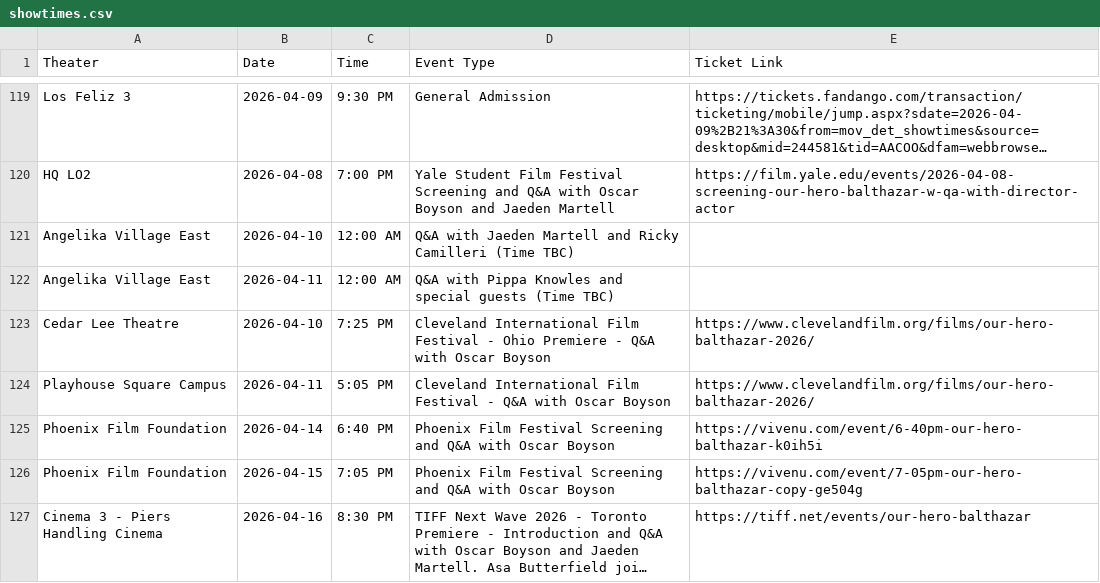
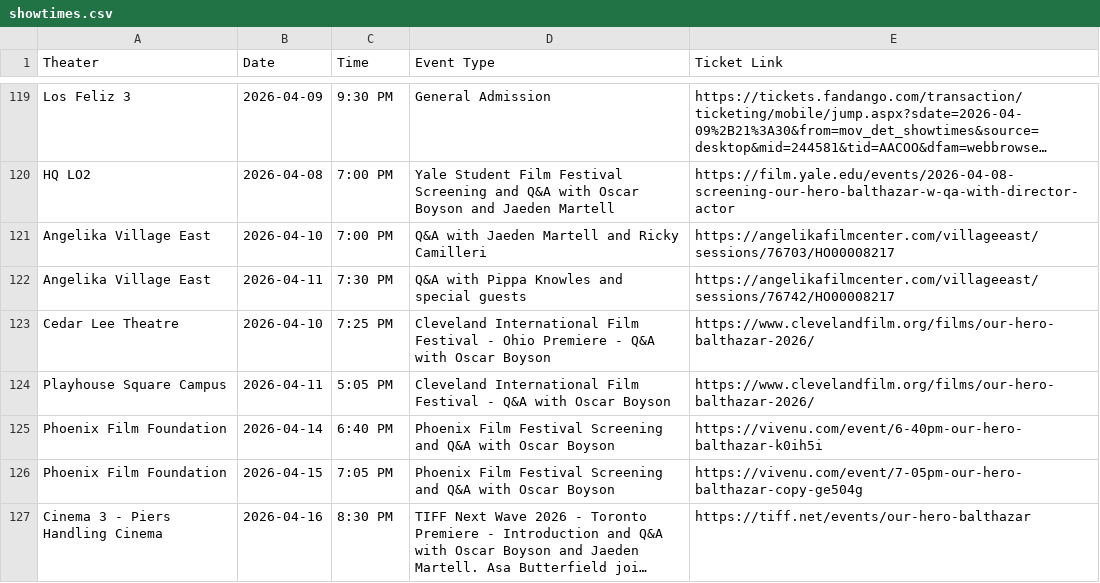
Before and after one commit to rommelnunez/OHB_Film_Website, a CSV file: showtimes.csv, drawn as a sheet; only a part is shown, gaps mark what is left out; long unchanged cells end in …; the diff names each change by its address in the sheet, - before the commit and + after, or states it on an @@ line.

```diff
--- a/showtimes.csv
+++ b/showtimes.csv
-C121 (Time): 12:00 AM
+C121 (Time): 7:00 PM
-D121 (Event Type): …Ricky Camilleri (Time TBC)
+D121 (Event Type): …Ricky Camilleri
-E121 (Ticket Link): (empty)
+E121 (Ticket Link): https://angelikafilmcenter.com/villageeast/sessions/76703/HO00008217
-C122 (Time): 12:00 AM
+C122 (Time): 7:30 PM
-D122 (Event Type): …special guests (Time TBC)
+D122 (Event Type): …special guests
-E122 (Ticket Link): (empty)
+E122 (Ticket Link): https://angelikafilmcenter.com/villageeast/sessions/76742/HO00008217
```
Also changed, not shown: 1 other file.
